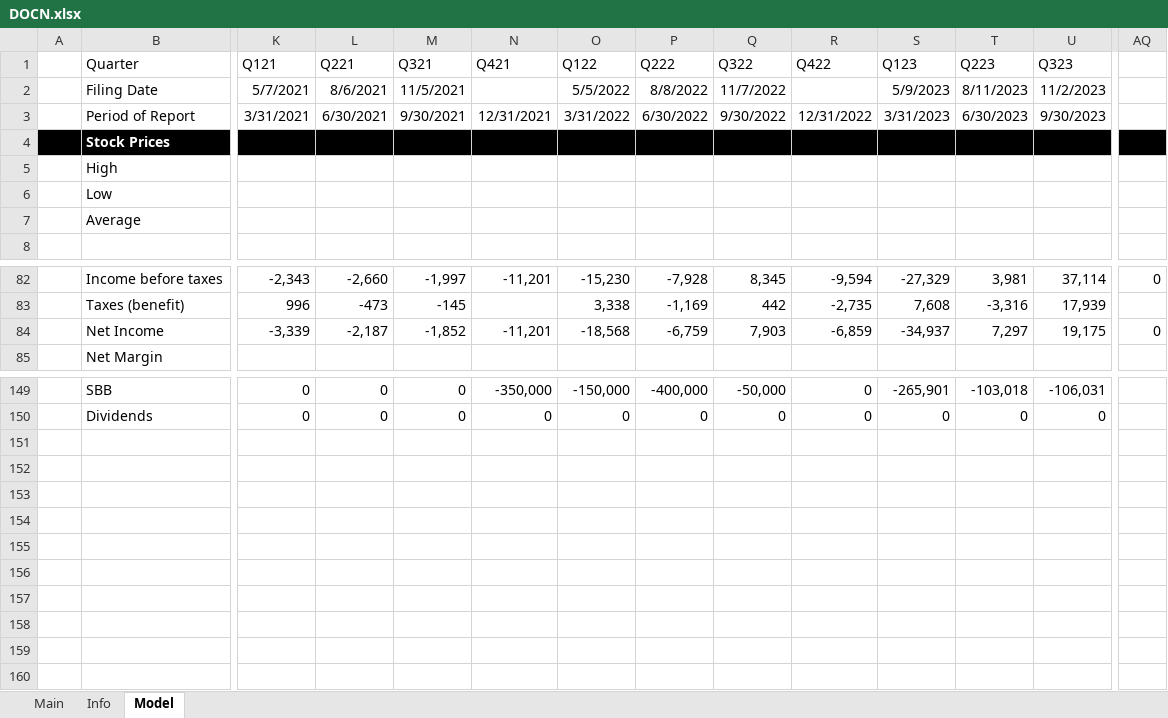
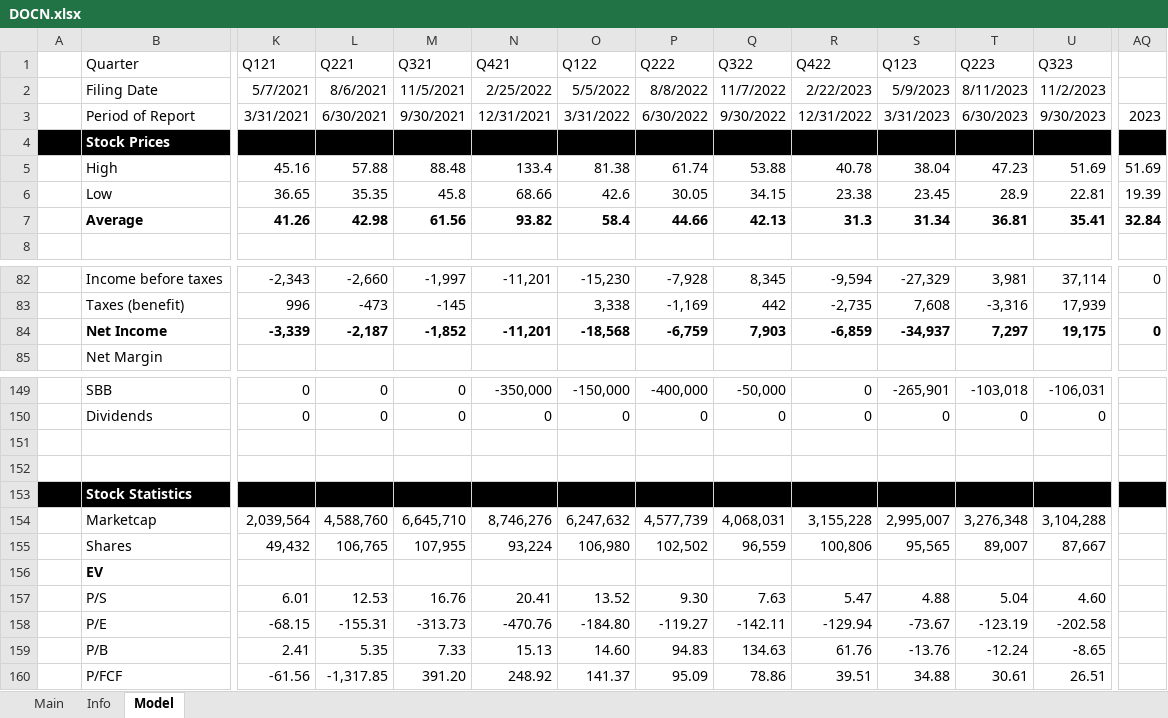
Before and after one commit to Primitive-Coding/Company-Models-Demo, an Excel workbook: DOCN/DOCN.xlsx, sheet Model, drawn as a sheet; only a part is shown, gaps mark what is left out; values as stored, in another font and other column widths than the file's, no borders; removed rows and columns are numbered as before the commit, all else as after; rows hold the shown columns only; the diff covers the shown part only; the diff names each change by its address in the sheet, - before the commit and + after, or states it on an @@ line.

```diff
--- a/DOCN/DOCN.xlsx (sheet Model)
+++ b/DOCN/DOCN.xlsx (sheet Model)
-N2: (empty)
+N2: 2/25/2022
-R2: (empty)
+R2: 2/22/2023
-AQ3: (empty)
+AQ3: 2023
-row 5:  | High
-row 6:  | Low
-row 7:  | Average
+row 5:  | High | 45.16 | 57.88 | 88.48 | 133.4 | 81.38 | 61.74 | 53.88 | 40.78 | 38.04 | 47.23 | 51.69 | 51.69
+row 6:  | Low | 36.65 | 35.35 | 45.8 | 68.66 | 42.6 | 30.05 | 34.15 | 23.38 | 23.45 | 28.9 | 22.81 | 19.39
+row 7:  | Average | 41.26 | 42.98 | 61.56 | 93.82 | 58.4 | 44.66 | 42.13 | 31.3 | 31.34 | 36.81 | 35.41 | 32.84
-B84 bold: off
+B84 bold: on
-K84:U84 bold: off
+K84:U84 bold: on
-AQ84 bold: off
+AQ84 bold: on
+row 151: (empty)
+row 152: (empty)
+row 153:  | Stock Statistics
+row 154:  | Marketcap | 2,039,564 | 4,588,760 | 6,645,710 | 8,746,276 | 6,247,632 | 4,577,739 | 4,068,031 | 3,155,228 | 2,995,007 | 3,276,348 | 3,104,288
+row 155:  | Shares | 49,432 | 106,765 | 107,955 | 93,224 | 106,980 | 102,502 | 96,559 | 100,806 | 95,565 | 89,007 | 87,667
+row 156:  | EV
+row 157:  | P/S | 6.01 | 12.53 | 16.76 | 20.41 | 13.52 | 9.30 | 7.63 | 5.47 | 4.88 | 5.04 | 4.60
+row 158:  | P/E | -68.15 | -155.31 | -313.73 | -470.76 | -184.80 | -119.27 | -142.11 | -129.94 | -73.67 | -123.19 | -202.58
+row 159:  | P/B | 2.41 | 5.35 | 7.33 | 15.13 | 14.60 | 94.83 | 134.63 | 61.76 | -13.76 | -12.24 | -8.65
+row 160:  | P/FCF | -61.56 | -1,317.85 | 391.20 | 248.92 | 141.37 | 95.09 | 78.86 | 39.51 | 34.88 | 30.61 | 26.51
```
Also changed, not shown: cell formats elsewhere in this sheet, sheet Main, NVDA/NVDA.xlsx, RIVN/RIVN.xlsx, 1 other file.
